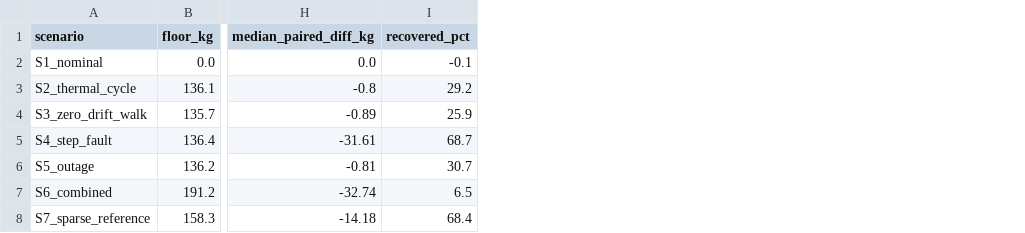
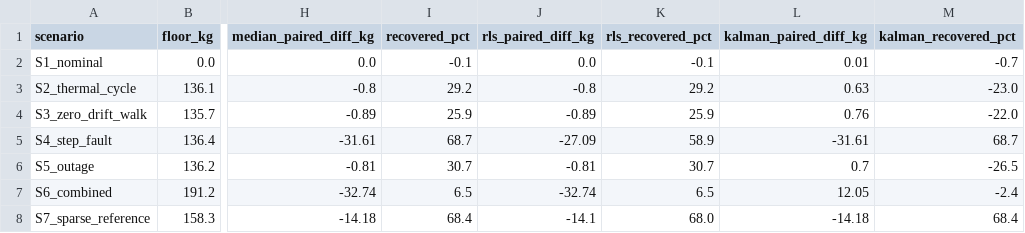
Before and after one commit to martin-hanzely/wim-sim, a CSV file: export/data/F2_decomposition.csv, drawn as a sheet; only a part is shown, gaps mark what is left out; the diff names each change by its address in the sheet, - before the commit and + after, or states it on an @@ line.

```diff
--- a/export/data/F2_decomposition.csv
+++ b/export/data/F2_decomposition.csv
+column J (rls_paired_diff_kg), rows 2-8: 0.0 | -0.8 | -0.89 | -27.09 | -0.81 | -32.74 | -14.1
+column K (rls_recovered_pct), rows 2-8: -0.1 | 29.2 | 25.9 | 58.9 | 30.7 | 6.5 | 68.0
+column L (kalman_paired_diff_kg), rows 2-8: 0.01 | 0.63 | 0.76 | -31.61 | 0.7 | 12.05 | -14.18
+column M (kalman_recovered_pct), rows 2-8: -0.7 | -23.0 | -22.0 | 68.7 | -26.5 | -2.4 | 68.4
```
Also changed, not shown: 40 other files.
